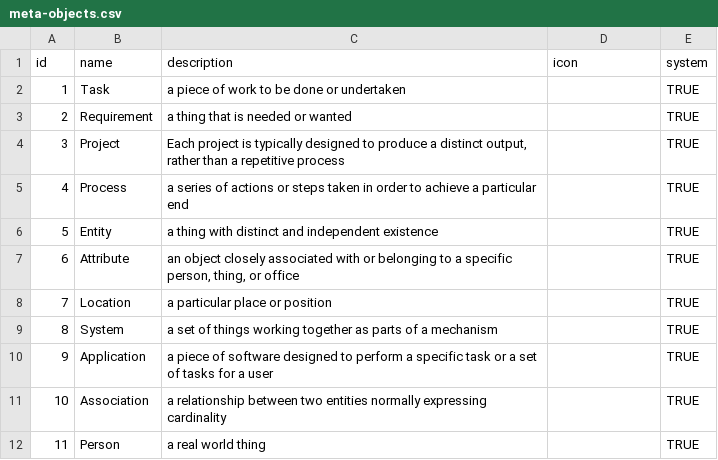
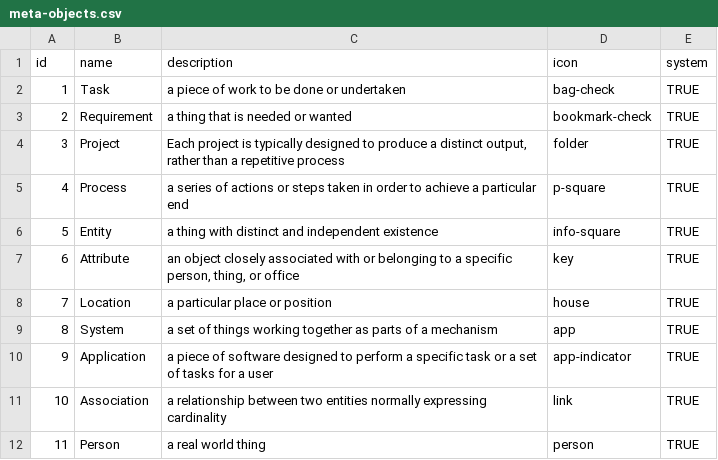
Before and after one commit to mowenuk/prodmgt, a CSV file: meta-models/meta-objects.csv, drawn as a sheet.

```diff
--- a/meta-models/meta-objects.csv
+++ b/meta-models/meta-objects.csv
@@ -1,12 +1,12 @@
 id,name,description,icon,system
-1,Task,a piece of work to be done or undertaken,,TRUE
-2,Requirement,a thing that is needed or wanted,,TRUE
-3,Project,"Each project is typically designed to produce a distinct output, rather than a repetitive process",,TRUE
-4,Process,a series of actions or steps taken in order to achieve a particular end,,TRUE
-5,Entity,a thing with distinct and independent existence,,TRUE
-6,Attribute,"an object closely associated with or belonging to a specific person, thing, or office",,TRUE
-7,Location,a particular place or position,,TRUE
-8,System,a set of things working together as parts of a mechanism,,TRUE
-9,Application,a piece of software designed to perform a specific task or a set of tasks for a user,,TRUE
-10,Association,a relationship between two entities normally expressing cardinality,,TRUE
-11,Person,a real world thing,,TRUE
+1,Task,a piece of work to be done or undertaken,bag-check,TRUE
+2,Requirement,a thing that is needed or wanted,bookmark-check,TRUE
+3,Project,"Each project is typically designed to produce a distinct output, rather than a repetitive process",folder,TRUE
+4,Process,a series of actions or steps taken in order to achieve a particular end,p-square,TRUE
+5,Entity,a thing with distinct and independent existence,info-square,TRUE
+6,Attribute,"an object closely associated with or belonging to a specific person, thing, or office",key,TRUE
+7,Location,a particular place or position,house,TRUE
+8,System,a set of things working together as parts of a mechanism,app,TRUE
+9,Application,a piece of software designed to perform a specific task or a set of tasks for a user,app-indicator,TRUE
+10,Association,a relationship between two entities normally expressing cardinality,link,TRUE
+11,Person,a real world thing,person,TRUE
```
Also changed, not shown: meta-models/meta-object-properties.csv, 1 other file.
